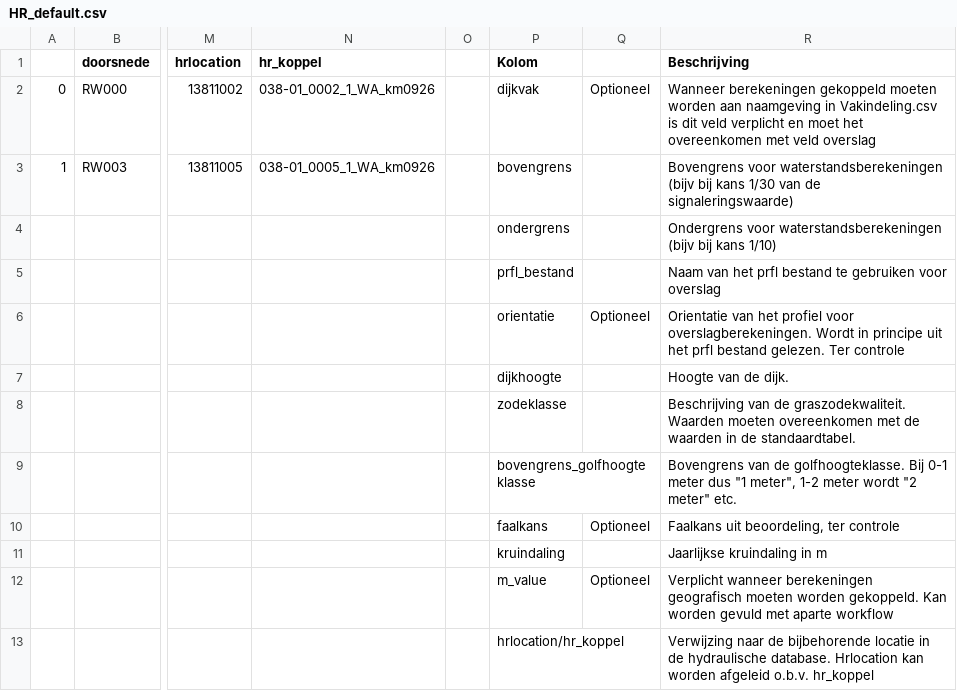
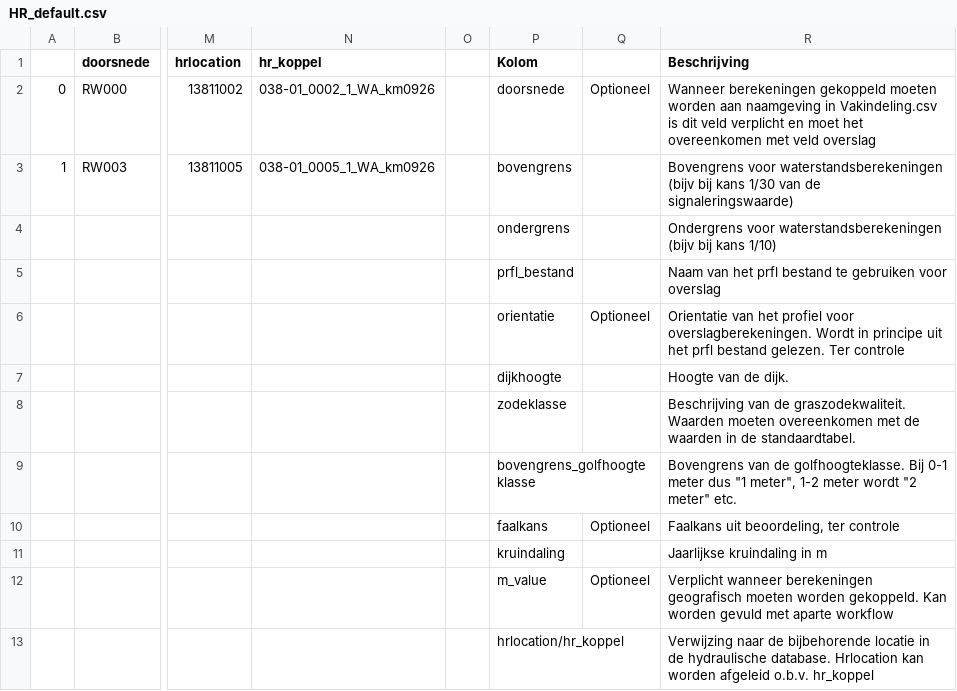
Before and after one commit to Deltares/VRSuiteUtils, a CSV file: preprocessing/default_files/HR_default.csv, drawn as a sheet; only a part is shown, gaps mark what is left out; the diff names each change by its address in the sheet, - before the commit and + after, or states it on an @@ line.

Commit message:
Issues addressed
* csv filename and column headers corrected
* references to files, columns and paths corrected
* Script is also able to deal with missing "hrlocation" column or if "hrlocation" column is present, but one, multiple or all hrlocation values are missing. In these cases it needs the "hr_koppel" to derive the hrlocations from the hcr and  hlcd databases. This was also the problem for Scheldestromen, but is now solved

```diff
--- a/preprocessing/default_files/HR_default.csv
+++ b/preprocessing/default_files/HR_default.csv
-P2 (Kolom): dijkvak
+P2 (Kolom): doorsnede
```
Also changed, not shown: 6 other files.
